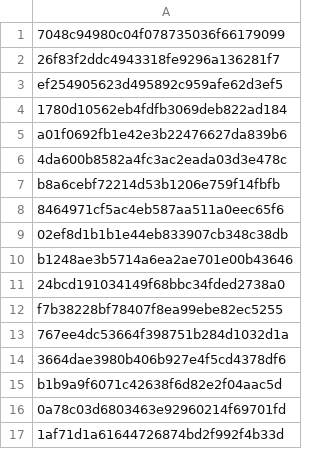
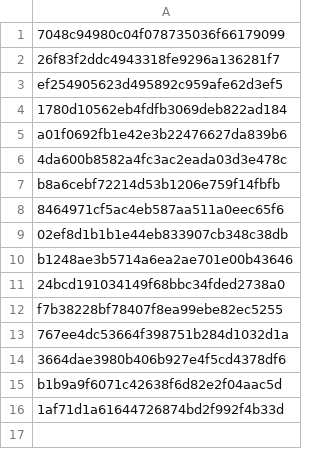
Before and after one commit to Heroes-United/patreonlist, a CSV file: users.csv, drawn as a sheet; the diff names each change by its address in the sheet, - before the commit and + after, or states it on an @@ line.

```diff
--- a/users.csv
+++ b/users.csv
-row 16: 0a78c03d6803463e92960214f69701fd
```
Also changed, not shown: users-uuids.csv.
